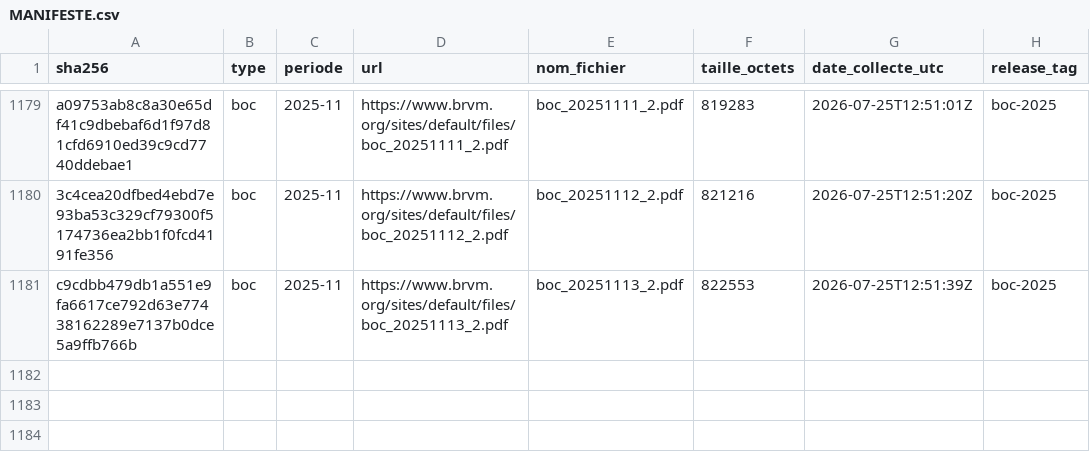
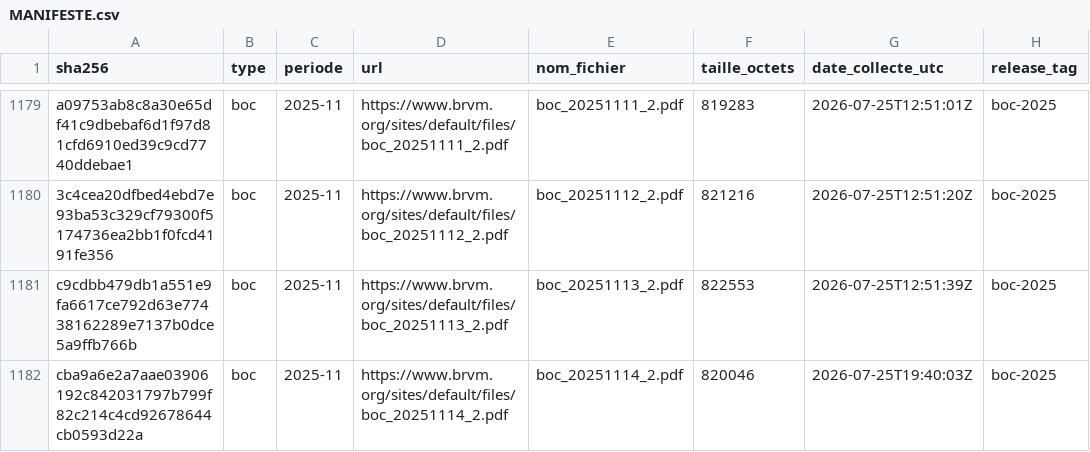
Before and after one commit to armelrosario-sys/brvm-data-pipeline, a CSV file: MANIFESTE.csv, drawn as a sheet; only a part is shown, gaps mark what is left out.

```diff
--- a/MANIFESTE.csv
+++ b/MANIFESTE.csv
@@ -1181 +1181,2 @@ a09753ab8c8a30e65df41c9dbebaf6d1f97d81cfd6910ed39c9cd7740ddebae1,boc,2025-11,htt
 c9cdbb479db1a551e9fa6617ce792d63e77438162289e7137b0dce5a9ffb766b,boc,2025-11,https://www.brvm.org/sites/default/files/boc_20251113_2.pdf,boc_20251113_2.pdf,822553,2026-07-25T12:51:39Z,boc-2025
+cba9a6e2a7aae03906192c842031797b799f82c214c4cd92678644cb0593d22a,boc,2025-11,https://www.brvm.org/sites/default/files/boc_20251114_2.pdf,boc_20251114_2.pdf,820046,2026-07-25T19:40:03Z,boc-2025
```
Also changed, not shown: collecte/cours_quotidien_boc.csv, 2 other files.
